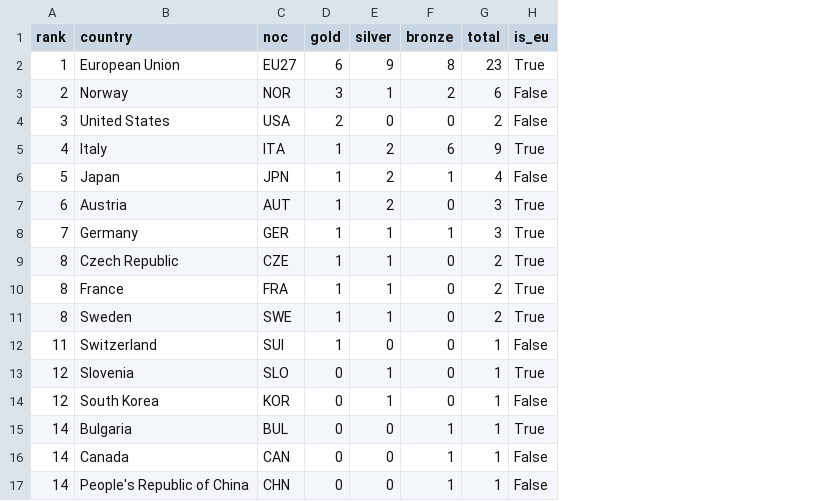
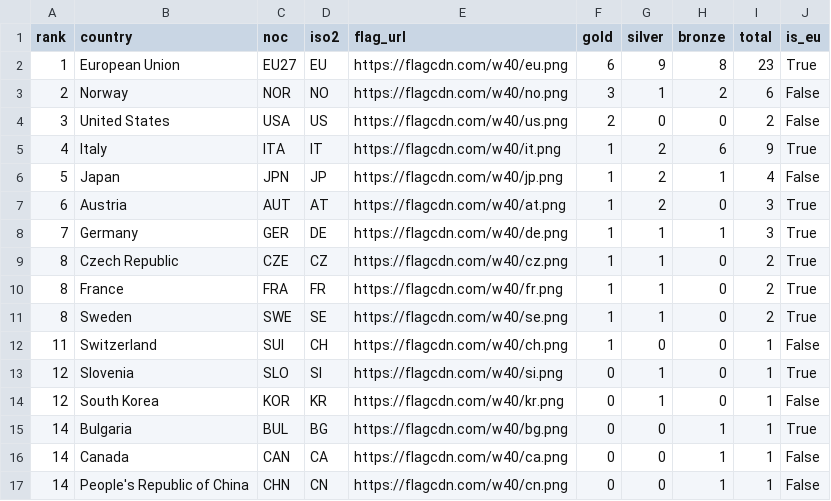
Before and after one commit to Eddimed/medal_table_tweaked, a CSV file: data/medals_eu.csv, drawn as a sheet; the diff names each change by its address in the sheet, - before the commit and + after, or states it on an @@ line.

Commit message:
feat: added country flags

```diff
--- a/data/medals_eu.csv
+++ b/data/medals_eu.csv
+column D (iso2), rows 2-17: EU | NO | US | IT | JP | AT | DE | CZ | FR | SE | CH | SI | KR | BG | CA | CN
+column E (flag_url), rows 2-17: https://flagcdn.com/w40/eu.png | https://flagcdn.com/w40/no.png | https://flagcdn.com/w40/us.png | https://flagcdn.com/w40/it.png | https://flagcdn.com/w40/jp.png | https://flagcdn.com/w40/at.png | https://flagcdn.com/w40/de.png | https://flagcdn.com/w40/cz.png | https://flagcdn.com/w40/fr.png | https://flagcdn.com/w40/se.png | https://flagcdn.com/w40/ch.png | https://flagcdn.com/w40/si.png | https://flagcdn.com/w40/kr.png | https://flagcdn.com/w40/bg.png | https://flagcdn.com/w40/ca.png | https://flagcdn.com/w40/cn.png
```
Also changed, not shown: 5 other files.
